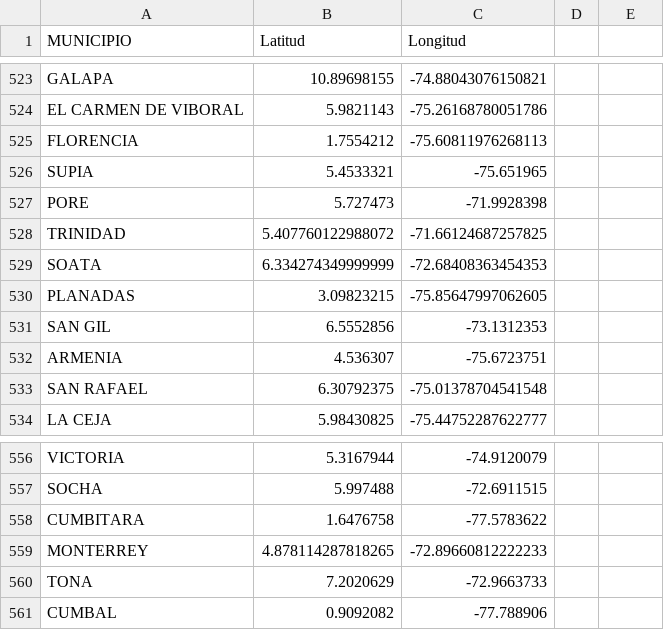
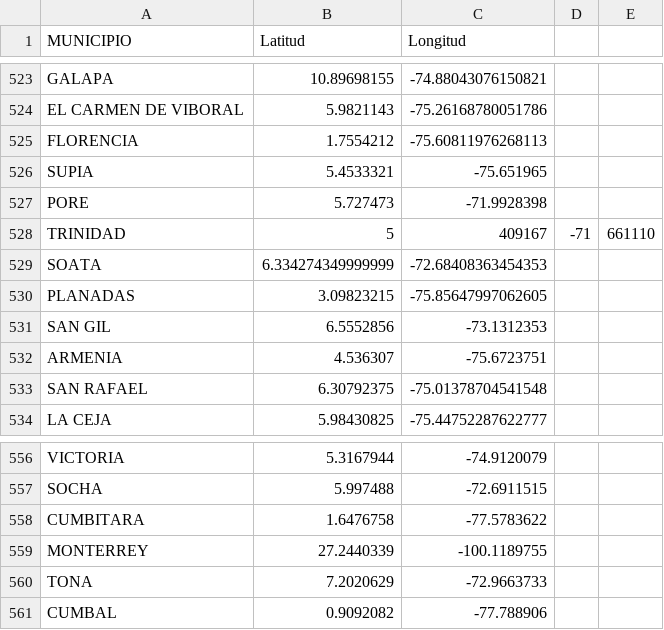
Before and after one commit to JUANPENARANDA23/ml_hurtos, a CSV file: latitud_longitud.csv, drawn as a sheet; only a part is shown, gaps mark what is left out.

Commit message:
Update latitud_longitud.csv

```diff
--- a/latitud_longitud.csv
+++ b/latitud_longitud.csv
@@ -527,3 +527,3 @@ SUPIA,5.4533321,-75.651965
 PORE,5.727473,-71.9928398
-TRINIDAD,5.407760122988072,-71.66124687257825
+TRINIDAD,5,409167,-71,661110
 SOATA,6.334274349999999,-72.68408363454353
@@ -558,3 +558,3 @@ SOCHA,5.997488,-72.6911515
 CUMBITARA,1.6476758,-77.5783622
-MONTERREY,4.878114287818265,-72.89660812222233
+MONTERREY,27.2440339,-100.1189755
 TONA,7.2020629,-72.9663733
```
